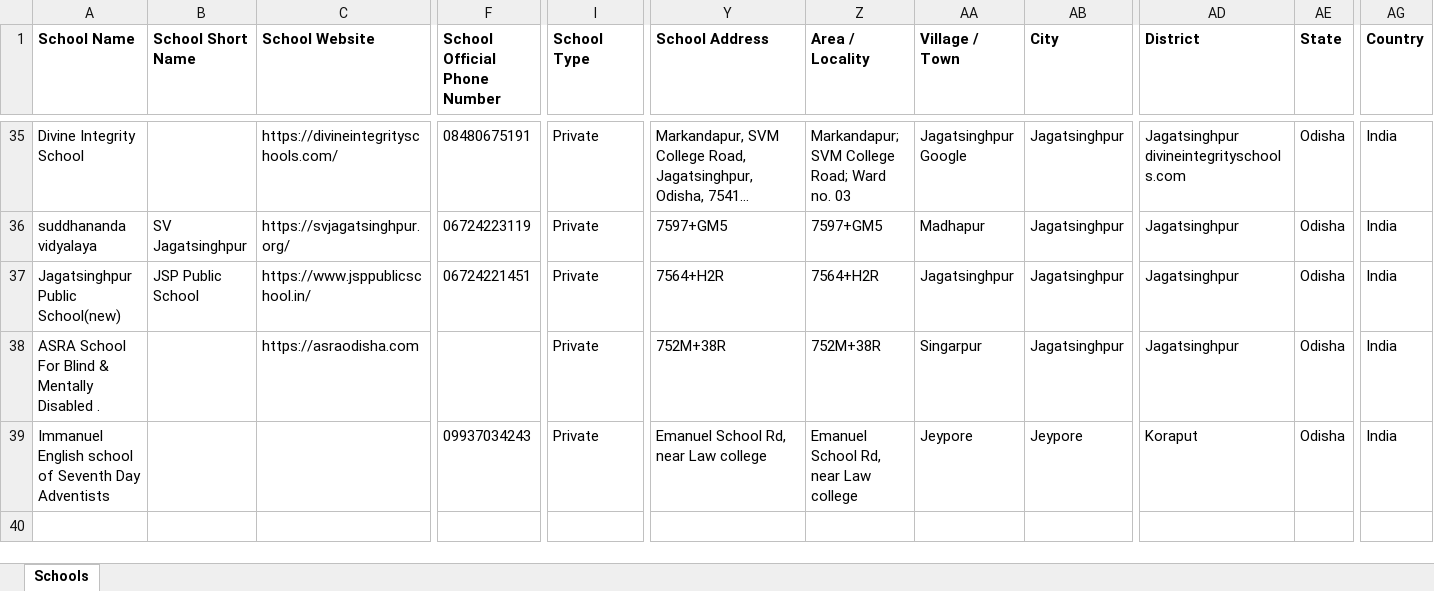
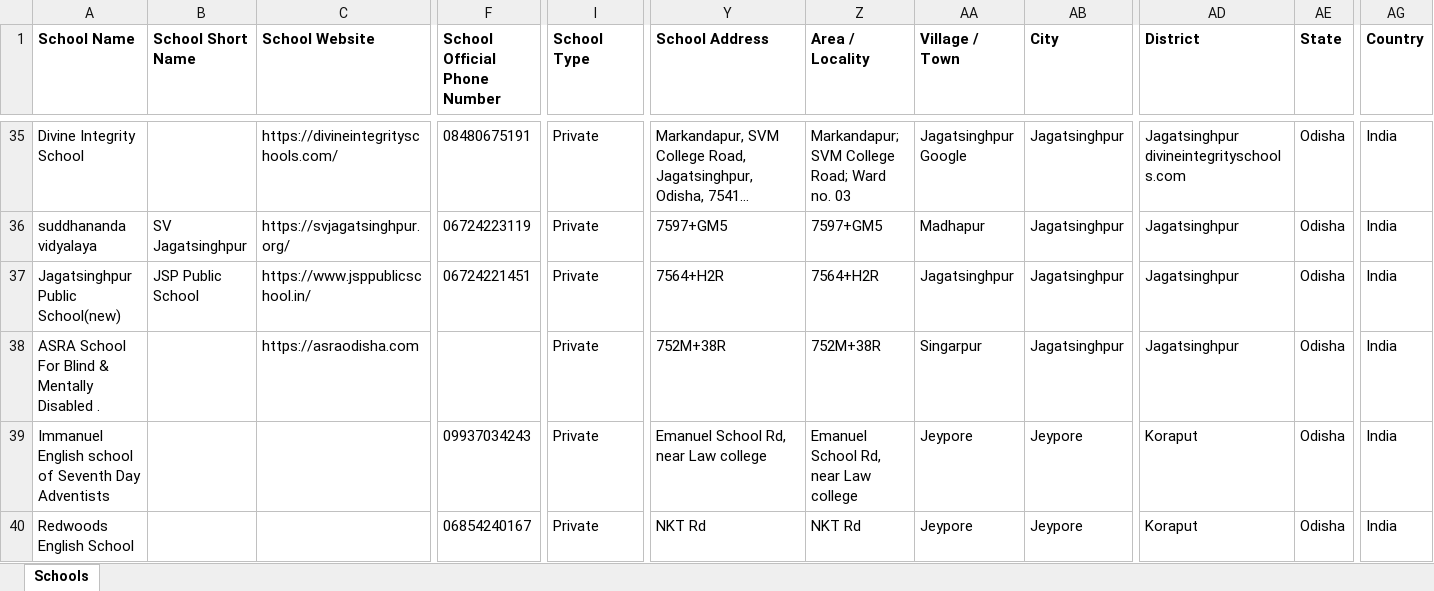
Before and after one commit to anandsagar6/School_Data_Scraper, an Excel workbook: Excel_Data/current_data.xlsx, sheet Schools, drawn as a sheet; only a part is shown, gaps mark what is left out; long unchanged cells end in …; values as stored, in another font and other column widths than the file's, no borders; rows hold the shown columns only; the diff names each change by its address in the sheet, - before the commit and + after, or states it on an @@ line.

```diff
--- a/Excel_Data/current_data.xlsx (sheet Schools)
+++ b/Excel_Data/current_data.xlsx (sheet Schools)
+row 40: Redwoods English School |  |  | 06854240167 | Private | NKT Rd | NKT Rd | Jeypore | Jeypore | Koraput | Odisha | India
```
Also changed, not shown: Excel_Data/master_data.xlsx, Temp_Data/Odisha_Jeypore_temporary_schools.xlsx, 1 other file.
